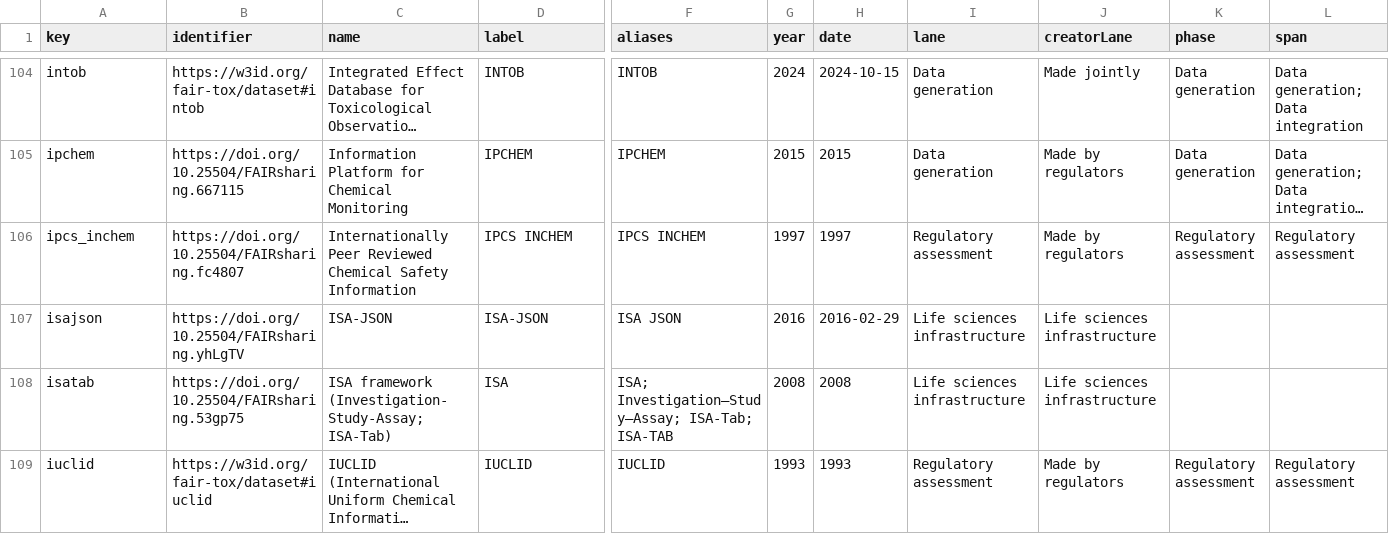
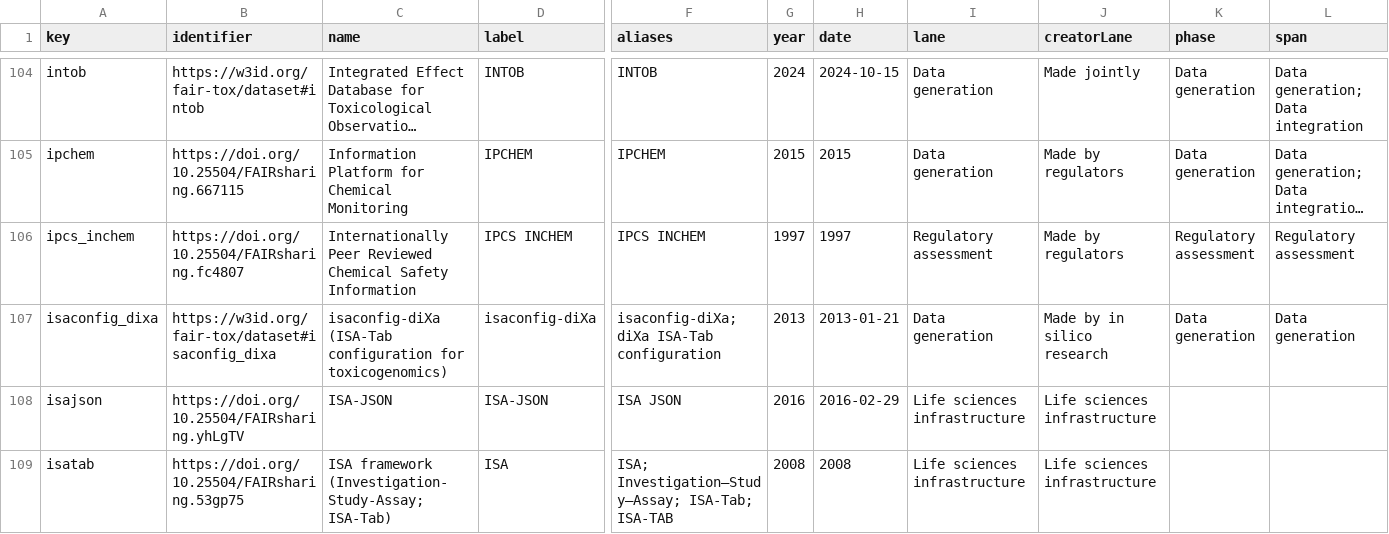
Before and after one commit to johannehouweling/FAIR-implementation-ecosystem-toxicology-timeline, a CSV file: resources.csv, drawn as a sheet; only a part is shown, gaps mark what is left out; the shorter side is filled out with more unchanged rows; long unchanged cells end in …; rows hold the shown columns only; the diff covers the shown part only; the diff names each change by its address in the sheet, - before the commit and + after, or states it on an @@ line.

```diff
--- a/resources.csv
+++ b/resources.csv
+row 107: isaconfig_dixa | https://w3id.org/fair-tox/dataset#isaconfig_dixa | isaconfig-diXa (ISA-Tab configuration for toxicogenomics) | isaconfig-diXa | isaconfig-diXa; diXa ISA-Tab configuration | 2013 | 2013-01-21 | Data generation | Made by in silico research | Data generation | Data generation
```
Also changed, not shown: 5 added rows elsewhere in this file, relations.csv, 2 other files.
